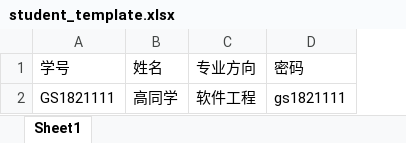
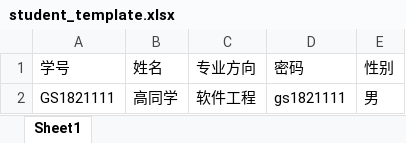
Before and after one commit to tinyleaf-e/Selection_Refactor, an Excel workbook: Selection_Refactor/Content/template/student_template.xlsx, sheet Sheet1, drawn as a sheet; values as stored, in another font and other column widths than the file's, no borders; the diff names each change by its address in the sheet, - before the commit and + after, or states it on an @@ line.

```diff
--- a/Selection_Refactor/Content/template/student_template.xlsx (sheet Sheet1)
+++ b/Selection_Refactor/Content/template/student_template.xlsx (sheet Sheet1)
+column E (性别), row 2: 男
```
Also changed, not shown: 3 other files.
